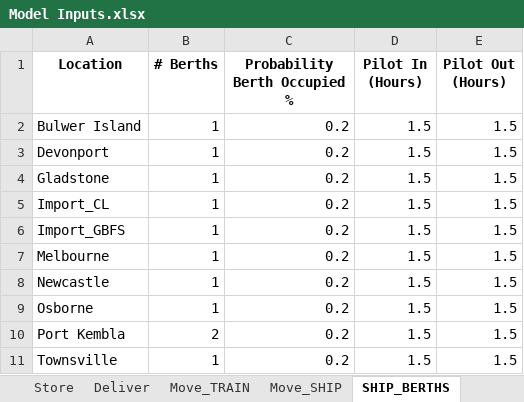
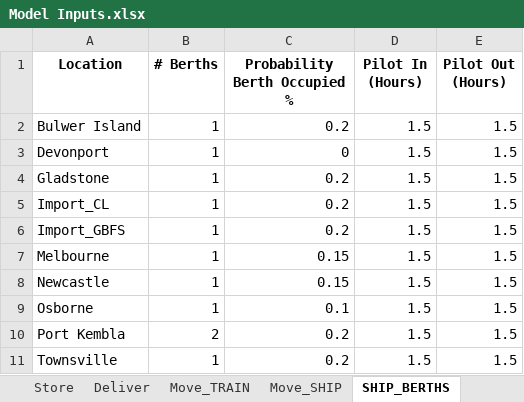
Before and after one commit to ZPrins/CA, an Excel workbook: Model Inputs.xlsx, sheet SHIP_BERTHS, drawn as a sheet; values as stored, in another font and other column widths than the file's, no borders; the diff names each change by its address in the sheet, - before the commit and + after, or states it on an @@ line.

```diff
--- a/Model Inputs.xlsx (sheet SHIP_BERTHS)
+++ b/Model Inputs.xlsx (sheet SHIP_BERTHS)
-C3 (Probability Berth Occupied %): 0.2
+C3 (Probability Berth Occupied %): 0
-C7:C8 (Probability Berth Occupied %): 0.2
+C7:C8 (Probability Berth Occupied %): 0.15
-C9 (Probability Berth Occupied %): 0.2
+C9 (Probability Berth Occupied %): 0.1
```
Also changed, not shown: sheet Store, sheet Deliver, sheet Network, sheet Make, sheet SHIP_ROUTES, sheet Move_SHIP, 3 more sheets, formulas that keep their value, generated_model_inputs.xlsx, 12 other files.
